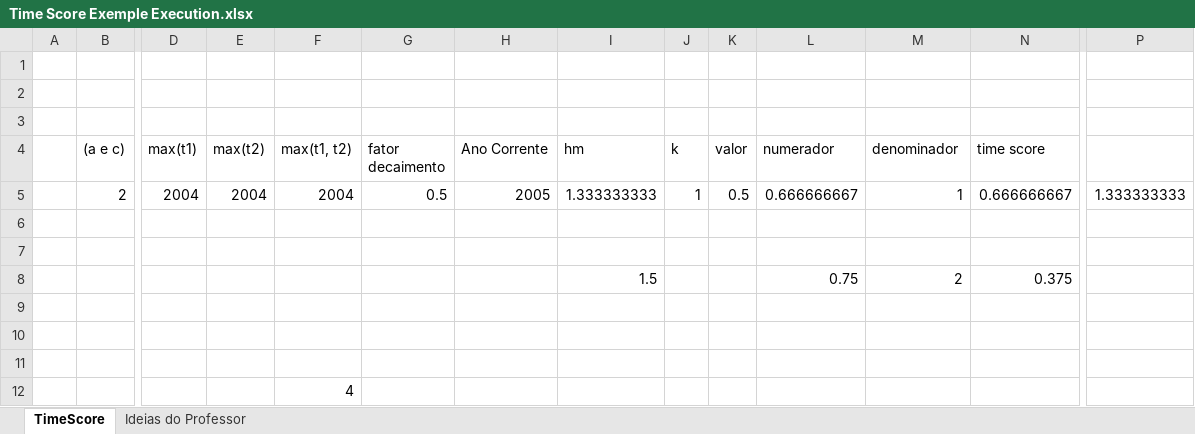
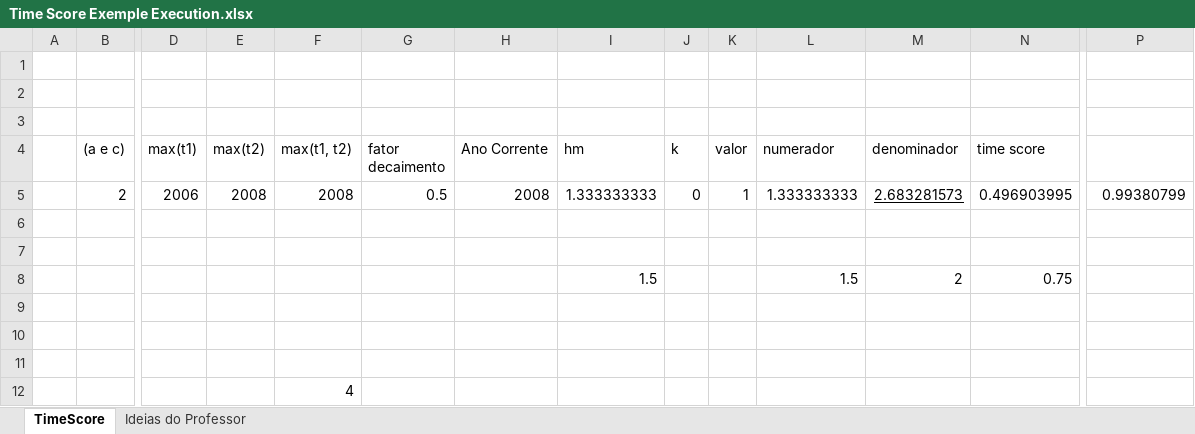
Before and after one commit to cptullio/Predicao-de-Links, an Excel workbook: PredLig/src/Documentation/Time Score Exemple Execution.xlsx, sheet TimeScore, drawn as a sheet; only a part is shown, gaps mark what is left out; values as stored, in another font and other column widths than the file's, no borders; removed rows and columns are numbered as before the commit, all else as after; rows hold the shown columns only; the diff names each change by its address in the sheet, - before the commit and + after, or states it on an @@ line.

```diff
--- a/PredLig/src/Documentation/Time Score Exemple Execution.xlsx (sheet TimeScore)
+++ b/PredLig/src/Documentation/Time Score Exemple Execution.xlsx (sheet TimeScore)
-row 5:  | 2 | 2004 | 2004 | 2004 | 0.5 | 2005 | 1.333333333 | 1 | 0.5 | 0.666666667 | 1 | 0.666666667 | 1.333333333
+row 5:  | 2 | 2006 | 2008 | 2008 | 0.5 | 2008 | 1.333333333 | 0 | 1 | 1.333333333 | 2.683281573 | 0.496903995 | 0.99380799
-L8 (numerador): 0.75
+L8 (numerador): 1.5
-N8 (time score): 0.375
+N8 (time score): 0.75
```
Also changed, not shown: 1 other file.
